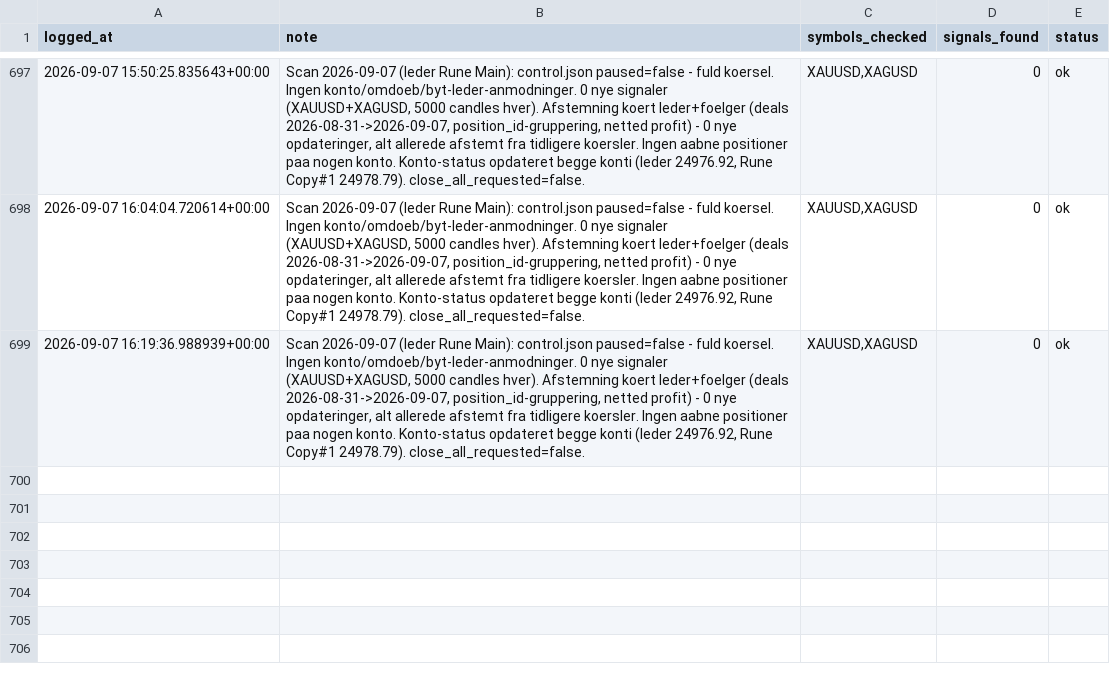
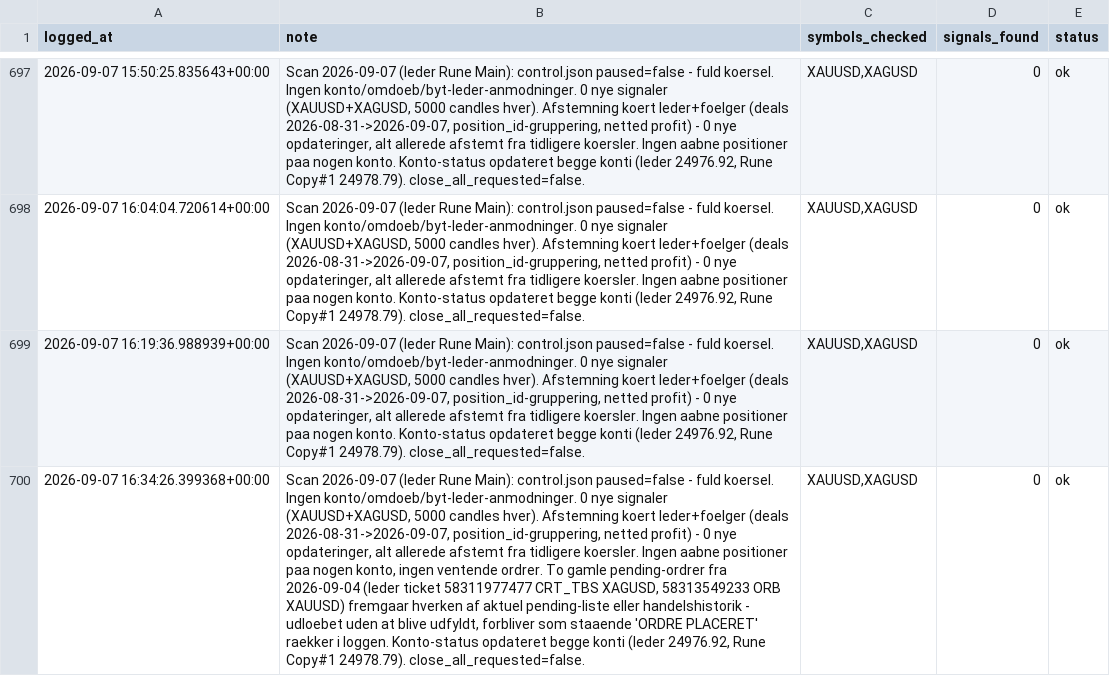
Before and after one commit to Runetherune/trading-dashboard, a CSV file: activity_log.csv, drawn as a sheet; only a part is shown, gaps mark what is left out; the diff names each change by its address in the sheet, - before the commit and + after, or states it on an @@ line.

Commit message:
Scan 2026-09-07 (leder Rune Main): control.json paused=false - fuld koersel. Ingen konto/omdoeb/byt-leder-anmodninger. 0 nye signaler (XAUUSD+XAGUSD, 5000 candles hver). Afstemning koert leder+foelger (deals 2026-08-31->2026-09-07, position_id-gruppering, netted profit) - 0 nye opdateringer, alt allerede afstemt fra tidligere koersler. Ingen aabne positioner paa nogen konto, ingen ventende ordrer. To gamle pending-ordrer fra 2026-09-04 (leder ticket 58311977477 CRT_TBS XAGUSD, 58313549233 ORB XAUUSD) fremgaar hverken af aktuel pending-liste eller handelshistorik - udloebet uden at blive udfyldt. Konto-status opdateret begge konti (leder 24976.92, Rune Copy#1 24978.79). close_all_requested=false.

```diff
--- a/activity_log.csv
+++ b/activity_log.csv
+row 700: 2026-09-07 16:34:26.399368+00:00 | Scan 2026-09-07 (leder Rune Main): control.json paused=false - fuld koersel. Ingen konto/omdoeb/byt-leder-anmodninger. 0 nye signaler (XAUUSD+XAGUSD, 5000 candles hver). Afstemning koert leder+foelger (deals 2026-08-31->2026-09-07, position_id-gruppering, netted profit) - 0 nye opdateringer, alt allerede afstemt fra tidligere koersler. Ingen aabne positioner paa nogen konto, ingen ventende ordrer. To gamle pending-ordrer fra 2026-09-04 (leder ticket 58311977477 CRT_TBS XAGUSD, 58313549233 ORB XAUUSD) fremgaar hverken af aktuel pending-liste eller handelshistorik - udloebet uden at blive udfyldt, forbliver som staaende 'ORDRE PLACERET' raekker i loggen. Konto-status opdateret begge konti (leder 24976.92, Rune Copy#1 24978.79). close_all_requested=false. | XAUUSD,XAGUSD | 0 | ok
```
Also changed, not shown: account_status.csv, 1 other file.
